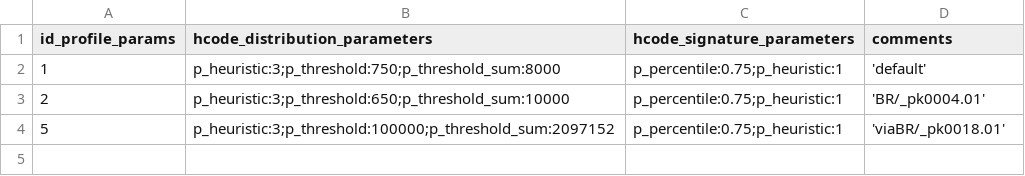
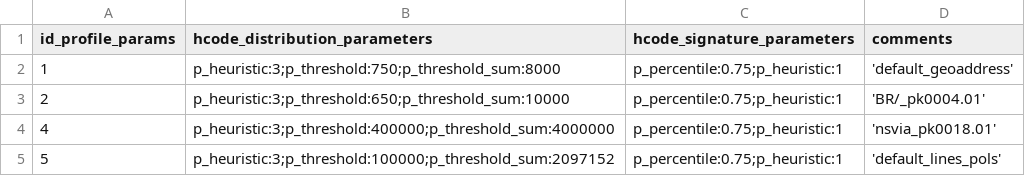
Before and after one commit to digital-guard/preserv, a CSV file: data/hcode_parameters.csv, drawn as a sheet.

Commit message:
Adiciona parametros.

```diff
--- a/data/hcode_parameters.csv
+++ b/data/hcode_parameters.csv
@@ -1,4 +1,5 @@
 id_profile_params,hcode_distribution_parameters,hcode_signature_parameters,comments
-1,p_heuristic:3;p_threshold:750;p_threshold_sum:8000,p_percentile:0.75;p_heuristic:1,'default'
+1,p_heuristic:3;p_threshold:750;p_threshold_sum:8000,p_percentile:0.75;p_heuristic:1,'default_geoaddress'
 2,p_heuristic:3;p_threshold:650;p_threshold_sum:10000,p_percentile:0.75;p_heuristic:1,'BR/_pk0004.01'
-5,p_heuristic:3;p_threshold:100000;p_threshold_sum:2097152,p_percentile:0.75;p_heuristic:1,'viaBR/_pk0018.01'
+4,p_heuristic:3;p_threshold:400000;p_threshold_sum:4000000,p_percentile:0.75;p_heuristic:1,'nsvia_pk0018.01'
+5,p_heuristic:3;p_threshold:100000;p_threshold_sum:2097152,p_percentile:0.75;p_heuristic:1,'default_lines_pols'
```
